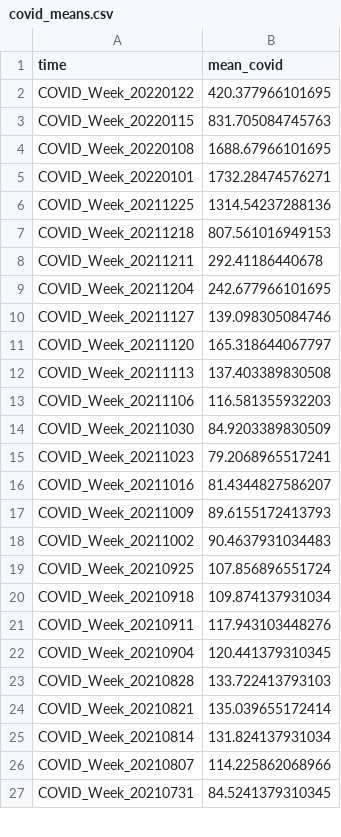
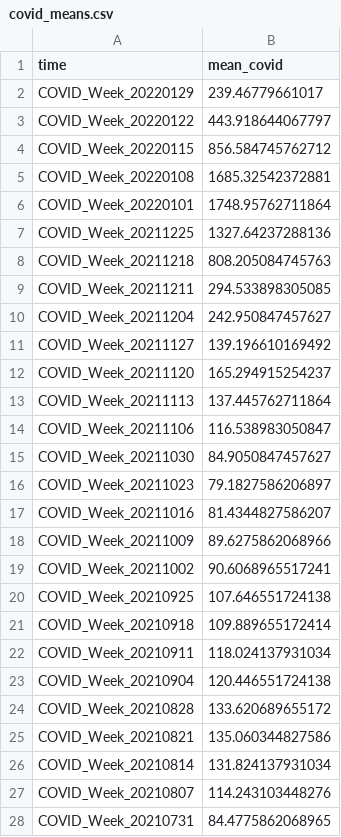
Before and after one commit to GeoDaCenter/OpenAirQ-dashboard, a CSV file: Data/COVID/covid_means.csv, drawn as a sheet; only a part is shown; the diff covers the shown part only.

```diff
--- a/Data/COVID/covid_means.csv
+++ b/Data/COVID/covid_means.csv
@@ -1,27 +1,28 @@
 "time","mean_covid"
-"COVID_Week_20220122",420.377966101695
-"COVID_Week_20220115",831.705084745763
-"COVID_Week_20220108",1688.67966101695
-"COVID_Week_20220101",1732.28474576271
-"COVID_Week_20211225",1314.54237288136
-"COVID_Week_20211218",807.561016949153
-"COVID_Week_20211211",292.41186440678
-"COVID_Week_20211204",242.677966101695
-"COVID_Week_20211127",139.098305084746
-"COVID_Week_20211120",165.318644067797
-"COVID_Week_20211113",137.403389830508
-"COVID_Week_20211106",116.581355932203
-"COVID_Week_20211030",84.9203389830509
-"COVID_Week_20211023",79.2068965517241
+"COVID_Week_20220129",239.46779661017
+"COVID_Week_20220122",443.918644067797
+"COVID_Week_20220115",856.584745762712
+"COVID_Week_20220108",1685.32542372881
+"COVID_Week_20220101",1748.95762711864
+"COVID_Week_20211225",1327.64237288136
+"COVID_Week_20211218",808.205084745763
+"COVID_Week_20211211",294.533898305085
+"COVID_Week_20211204",242.950847457627
+"COVID_Week_20211127",139.196610169492
+"COVID_Week_20211120",165.294915254237
+"COVID_Week_20211113",137.445762711864
+"COVID_Week_20211106",116.538983050847
+"COVID_Week_20211030",84.9050847457627
+"COVID_Week_20211023",79.1827586206897
 "COVID_Week_20211016",81.4344827586207
-"COVID_Week_20211009",89.6155172413793
-"COVID_Week_20211002",90.4637931034483
-"COVID_Week_20210925",107.856896551724
-"COVID_Week_20210918",109.874137931034
-"COVID_Week_20210911",117.943103448276
-"COVID_Week_20210904",120.441379310345
-"COVID_Week_20210828",133.722413793103
-"COVID_Week_20210821",135.039655172414
+"COVID_Week_20211009",89.6275862068966
+"COVID_Week_20211002",90.6068965517241
+"COVID_Week_20210925",107.646551724138
+"COVID_Week_20210918",109.889655172414
+"COVID_Week_20210911",118.024137931034
+"COVID_Week_20210904",120.446551724138
+"COVID_Week_20210828",133.620689655172
+"COVID_Week_20210821",135.060344827586
 "COVID_Week_20210814",131.824137931034
-"COVID_Week_20210807",114.225862068966
-"COVID_Week_20210731",84.5241379310345
+"COVID_Week_20210807",114.243103448276
+"COVID_Week_20210731",84.4775862068965
```
Also changed, not shown: 23 edited cells elsewhere in this file, Data/COVID/CovidWeekly.csv, 1 other file.
